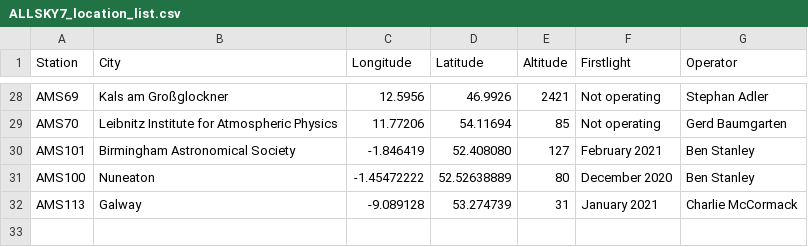
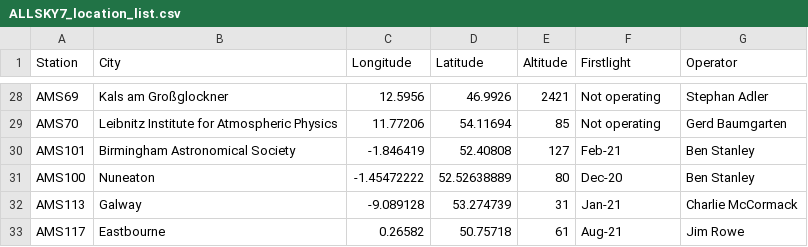
Before and after one commit to SCAMP99/SCAMP, a CSV file: ALLSKY7_location_list.csv, drawn as a sheet; only a part is shown, gaps mark what is left out; the diff covers the shown part only.

```diff
--- a/ALLSKY7_location_list.csv
+++ b/ALLSKY7_location_list.csv
@@ -29,4 +29,5 @@ AMS69,Kals am Großglockner,12.5956,46.9926,2421,Not operating,Stephan Adler
 AMS70,Leibnitz Institute for Atmospheric Physics,11.77206,54.11694,85,Not operating,Gerd Baumgarten
-AMS101,Birmingham Astronomical Society,-1.846419,52.408080,127,February 2021,Ben Stanley
-AMS100,Nuneaton,-1.45472222,52.52638889,80,December 2020,Ben Stanley
-AMS113,Galway,-9.089128,53.274739,31,January 2021,Charlie McCormack
+AMS101,Birmingham Astronomical Society,-1.846419,52.40808,127,Feb-21,Ben Stanley
+AMS100,Nuneaton,-1.45472222,52.52638889,80,Dec-20,Ben Stanley
+AMS113,Galway,-9.089128,53.274739,31,Jan-21,Charlie McCormack
+AMS117,Eastbourne,0.26582,50.75718,61,Aug-21,Jim Rowe
```
Also changed, not shown: 29 edited cells elsewhere in this file.
